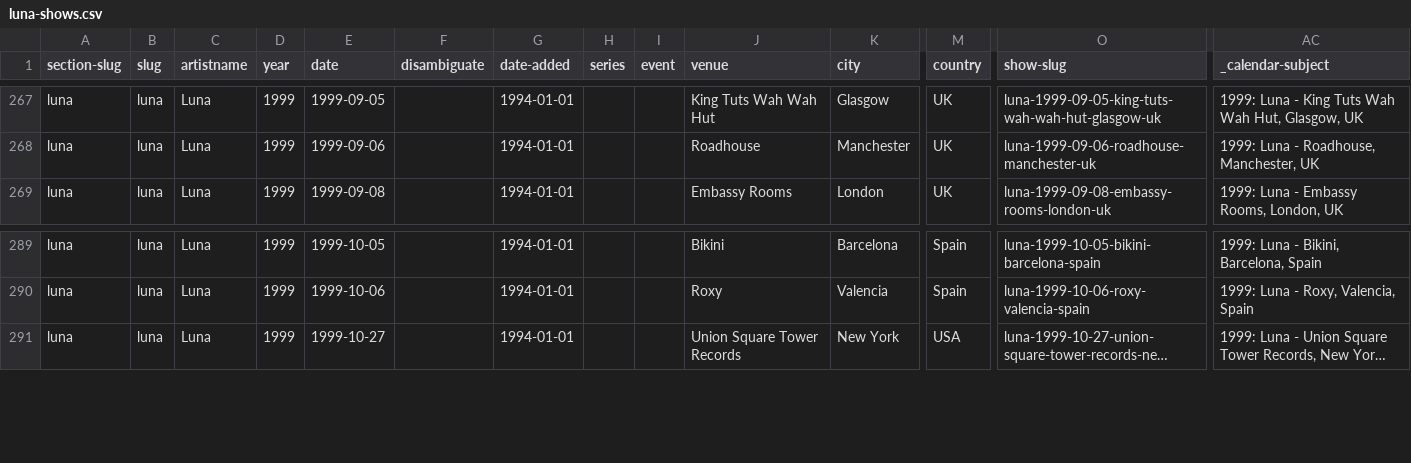
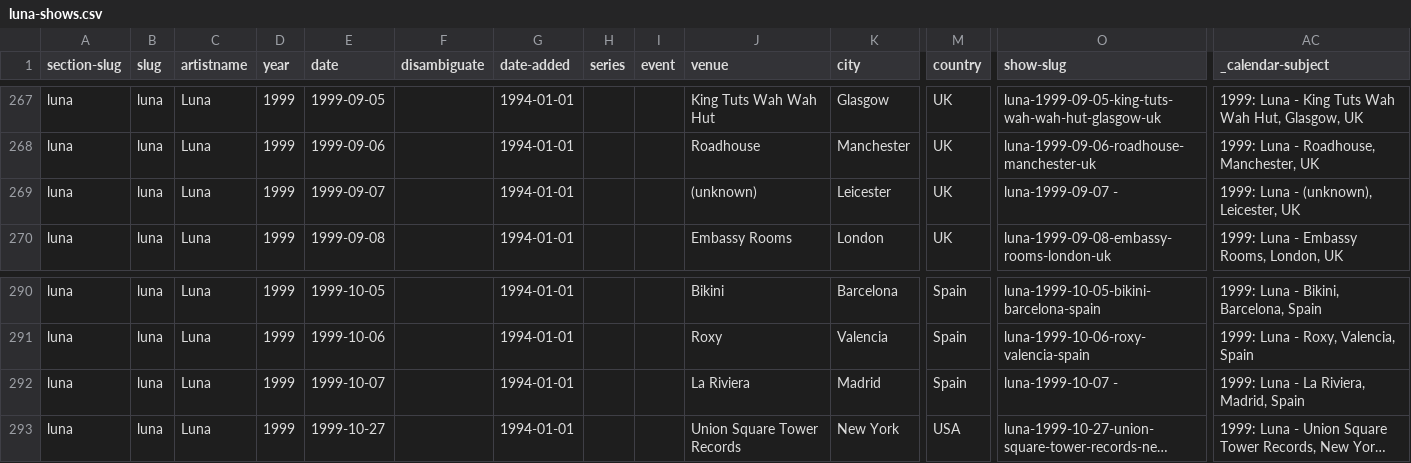
Before and after one commit to grange85/ahfow-database, a CSV file: _data/gigography/luna-shows.csv, drawn as a sheet; only a part is shown, gaps mark what is left out; long unchanged cells end in …; rows hold the shown columns only; the diff names each change by its address in the sheet, - before the commit and + after, or states it on an @@ line.

Commit message:
Update 1 file(s): luna-shows.csv

```diff
--- a/_data/gigography/luna-shows.csv
+++ b/_data/gigography/luna-shows.csv
+row 269: luna | luna | Luna | 1999 | 1999-09-07 |  | 1994-01-01 |  |  | (unknown) | Leicester | UK | luna-1999-09-07 - | 1999: Luna - (unknown), Leicester, UK
+row 292: luna | luna | Luna | 1999 | 1999-10-07 |  | 1994-01-01 |  |  | La Riviera | Madrid | Spain | luna-1999-10-07 - | 1999: Luna - La Riviera, Madrid, Spain
```
